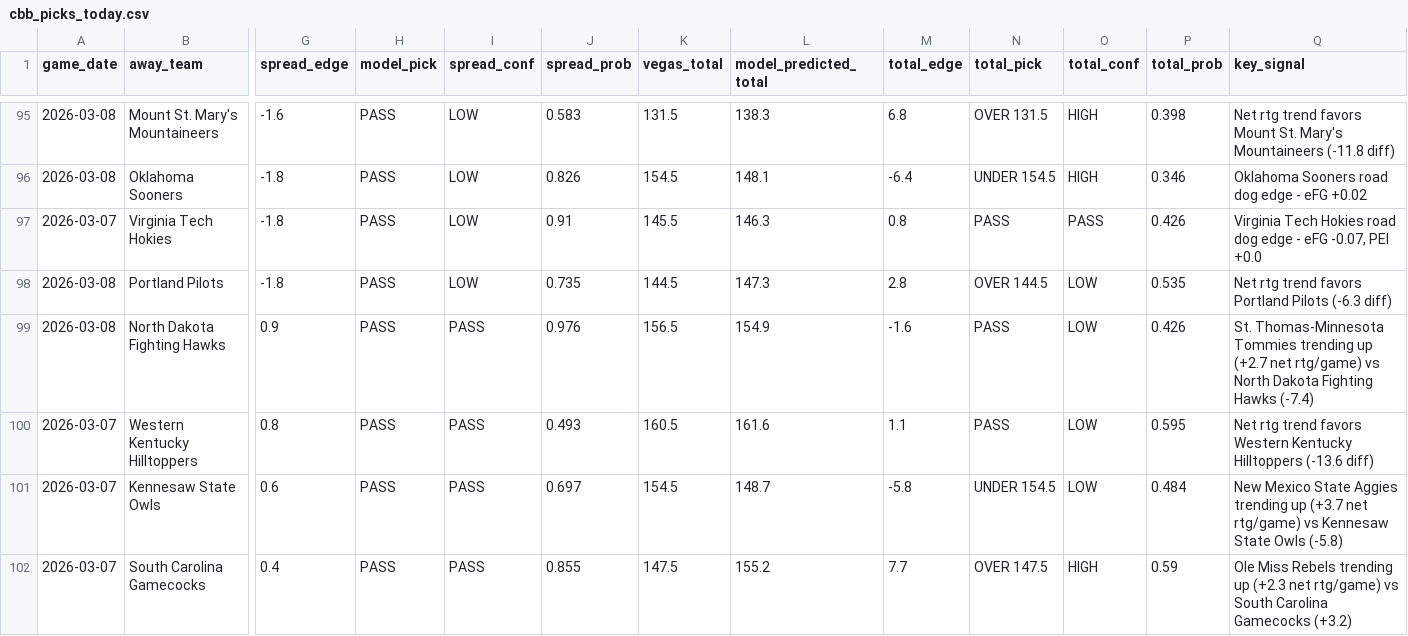
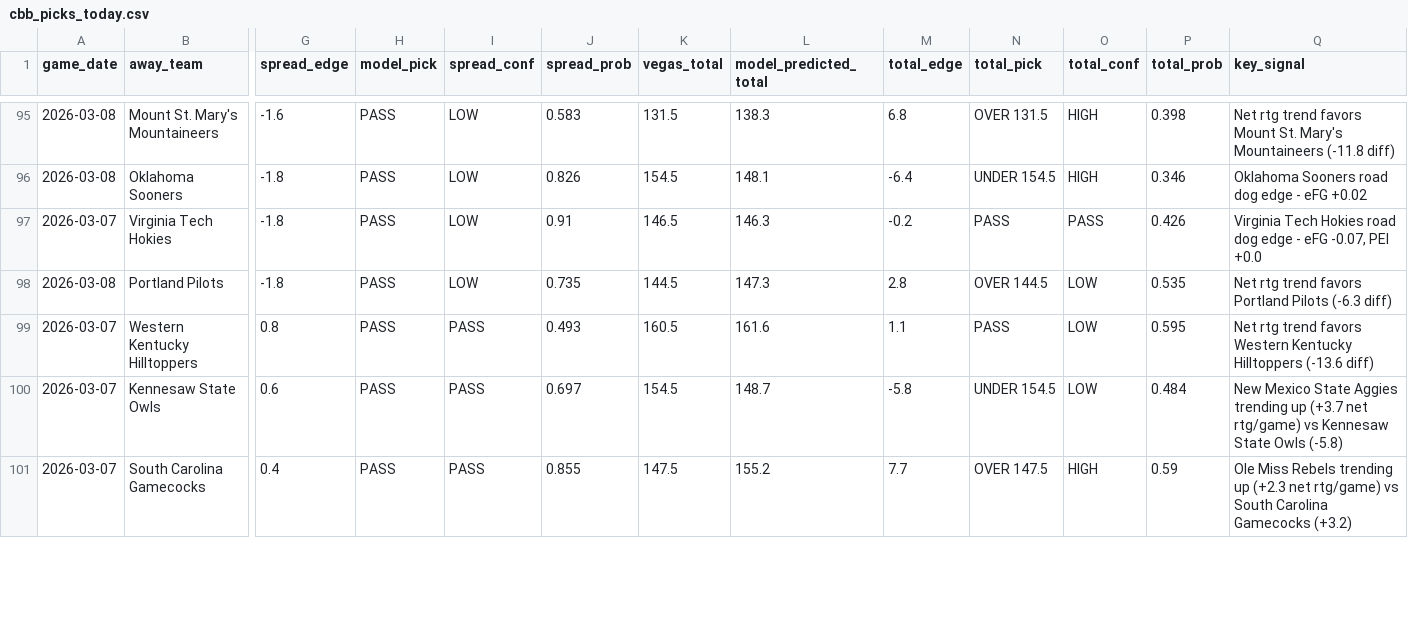
Before and after one commit to goldbondman/CBB.RD2, a CSV file: data/cbb_picks_today.csv, drawn as a sheet; only a part is shown, gaps mark what is left out; removed rows and columns are numbered as before the commit, all else as after; rows hold the shown columns only; the diff covers the shown part only; the diff names each change by its address in the sheet, - before the commit and + after, or states it on an @@ line.

```diff
--- a/data/cbb_picks_today.csv
+++ b/data/cbb_picks_today.csv
-K97 (vegas_total): 145.5
+K97 (vegas_total): 146.5
-M97 (total_edge): 0.8
+M97 (total_edge): -0.2
-row 99: 2026-03-08 | North Dakota Fighting Hawks | 0.9 | PASS | PASS | 0.976 | 156.5 | 154.9 | -1.6 | PASS | LOW | 0.426 | St. Thomas-Minnesota Tommies trending up (+2.7 net rtg/game) vs North Dakota Fighting Hawks (-7.4)
```
Also changed, not shown: 1 added row and 3 edited cells elsewhere in this file, data/market_lines_latest_by_game.csv, data/predictions_joint_latest.csv, 2 other files.
